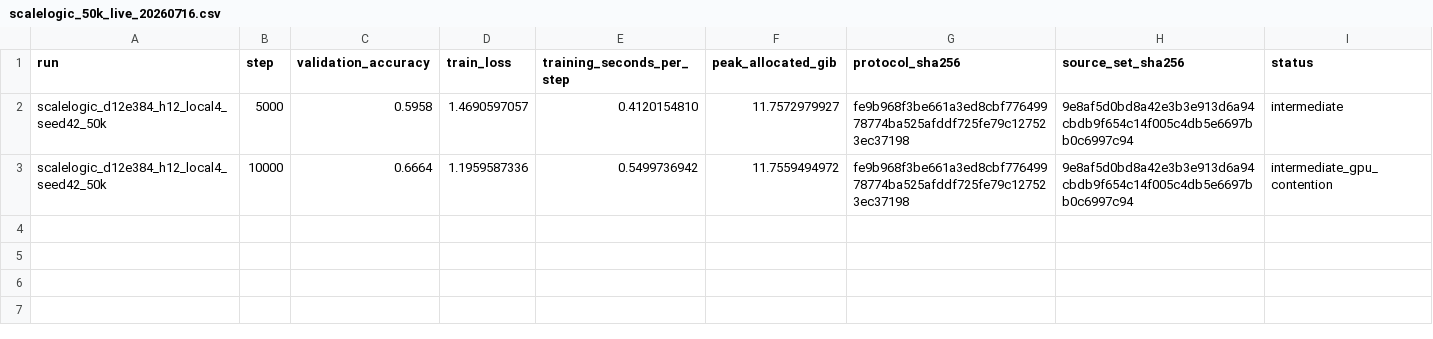
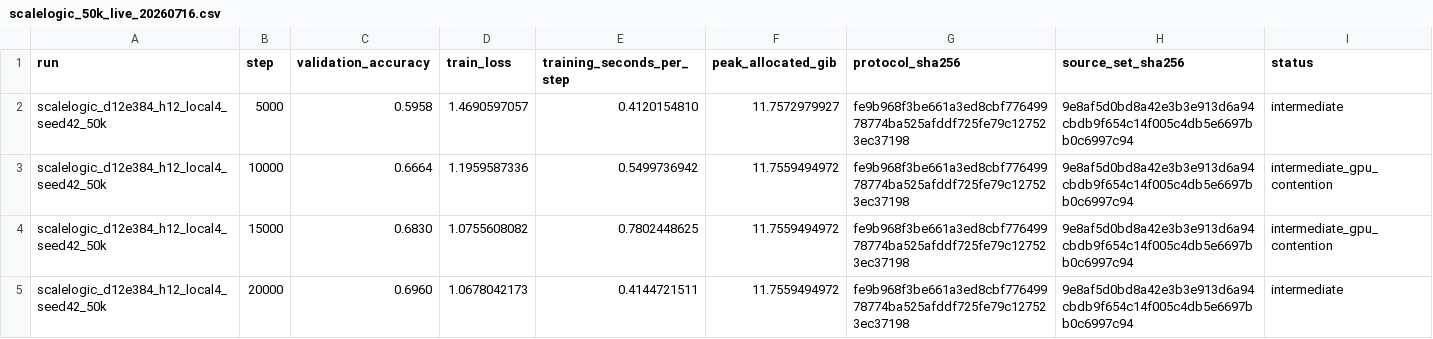
Before and after one commit to chaochao825/learnable_logic, a CSV file: docs/tables/scalelogic_50k_live_20260716.csv, drawn as a sheet; the diff names each change by its address in the sheet, - before the commit and + after, or states it on an @@ line.

Commit message:
docs: record ScaleLogic 20k milestone

```diff
--- a/docs/tables/scalelogic_50k_live_20260716.csv
+++ b/docs/tables/scalelogic_50k_live_20260716.csv
+row 4: scalelogic_d12e384_h12_local4_seed42_50k | 15000 | 0.6830 | 1.0755608082 | 0.7802448625 | 11.7559494972 | fe9b968f3be661a3ed8cbf77649978774ba525afddf725fe79c127523ec37198 | 9e8af5d0bd8a42e3b3e913d6a94cbdb9f654c14f005c4db5e6697bb0c6997c94 | intermediate_gpu_contention
+row 5: scalelogic_d12e384_h12_local4_seed42_50k | 20000 | 0.6960 | 1.0678042173 | 0.4144721511 | 11.7559494972 | fe9b968f3be661a3ed8cbf77649978774ba525afddf725fe79c127523ec37198 | 9e8af5d0bd8a42e3b3e913d6a94cbdb9f654c14f005c4db5e6697bb0c6997c94 | intermediate
```
Also changed, not shown: 1 other file.
